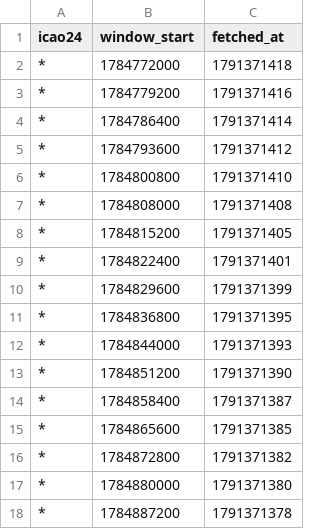
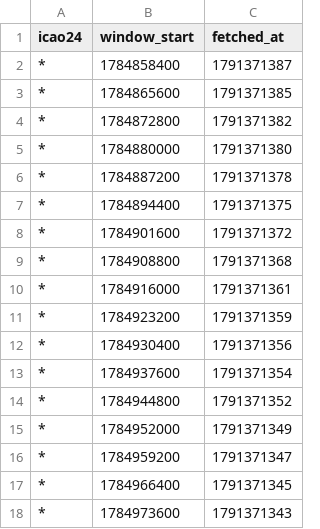
Before and after one commit to phelelep/Jet_Scrapper, a CSV file: data/windows.csv, drawn as a sheet; only a part is shown; the shorter side is filled out with more unchanged rows.

```diff
--- a/data/windows.csv
+++ b/data/windows.csv
@@ -1,14 +1,2 @@
 icao24,window_start,fetched_at
-*,1784772000,1791371418
-*,1784779200,1791371416
-*,1784786400,1791371414
-*,1784793600,1791371412
-*,1784800800,1791371410
-*,1784808000,1791371408
-*,1784815200,1791371405
-*,1784822400,1791371401
-*,1784829600,1791371399
-*,1784836800,1791371395
-*,1784844000,1791371393
-*,1784851200,1791371390
 *,1784858400,1791371387
```
Also changed, not shown: data/flights.csv, data/runs.csv, 1 other file.
